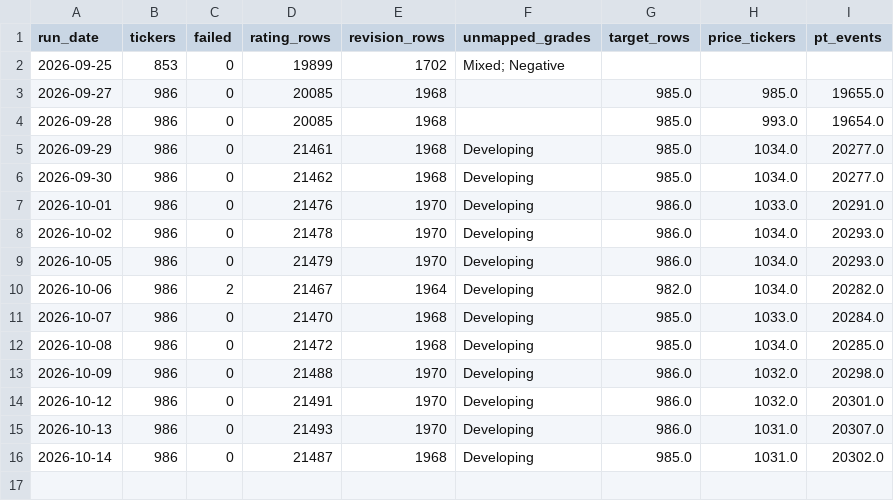
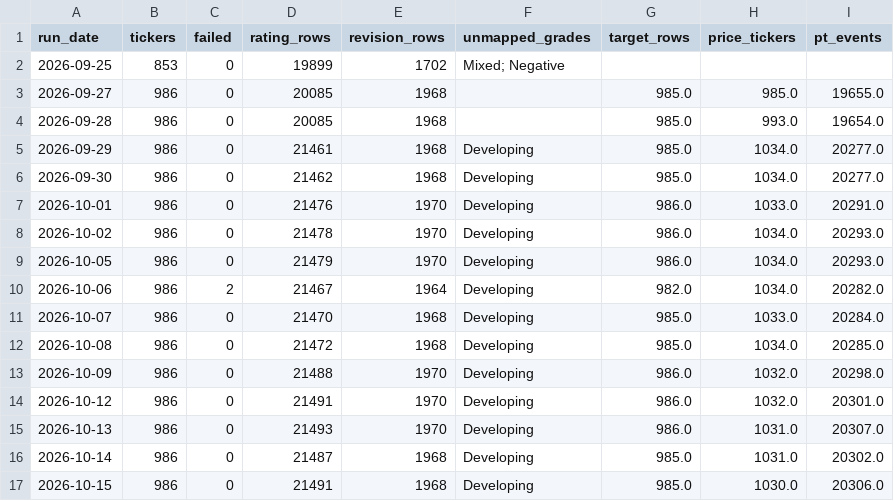
Before and after one commit to marcomazzon27-prog/analyst-snapshot, a CSV file: data/health_history.csv, drawn as a sheet.

```diff
--- a/data/health_history.csv
+++ b/data/health_history.csv
@@ -16 +16,2 @@ run_date,tickers,failed,rating_rows,revision_rows,unmapped_grades,target_rows,pr
 2026-10-14,986,0,21487,1968,Developing,985.0,1031.0,20302.0
+2026-10-15,986,0,21491,1968,Developing,985.0,1030.0,20306.0
```
Also changed, not shown: data/broker_ranking_history.csv.
